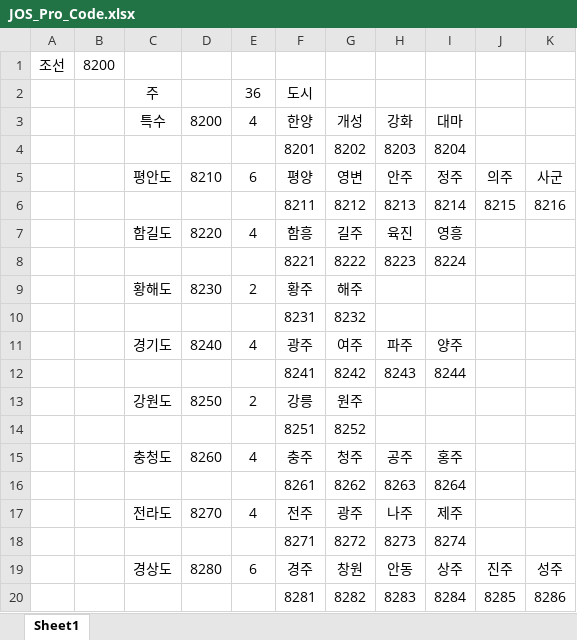
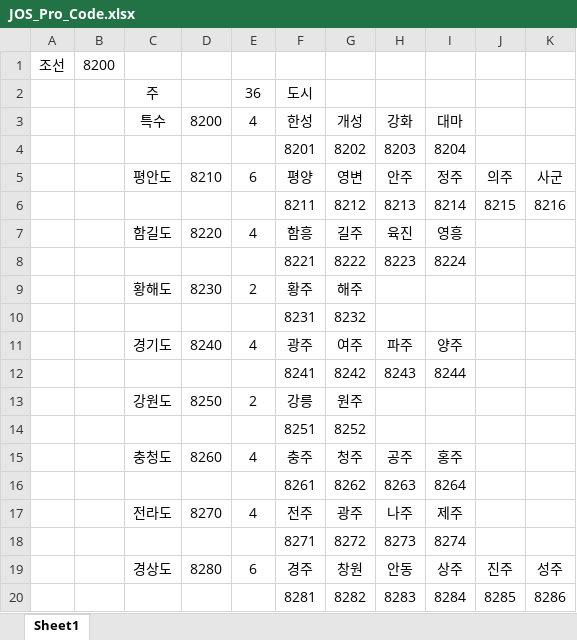
Before and after one commit to proto777/euro4, an Excel workbook: Xagros-Map/JOS_Pro_Code.xlsx, sheet Sheet1, drawn as a sheet; values as stored, in another font and other column widths than the file's, no borders; the diff names each change by its address in the sheet, - before the commit and + after, or states it on an @@ line.

```diff
--- a/Xagros-Map/JOS_Pro_Code.xlsx (sheet Sheet1)
+++ b/Xagros-Map/JOS_Pro_Code.xlsx (sheet Sheet1)
-F3: 한양
+F3: 한성
```
Also changed, not shown: 8 other files.
